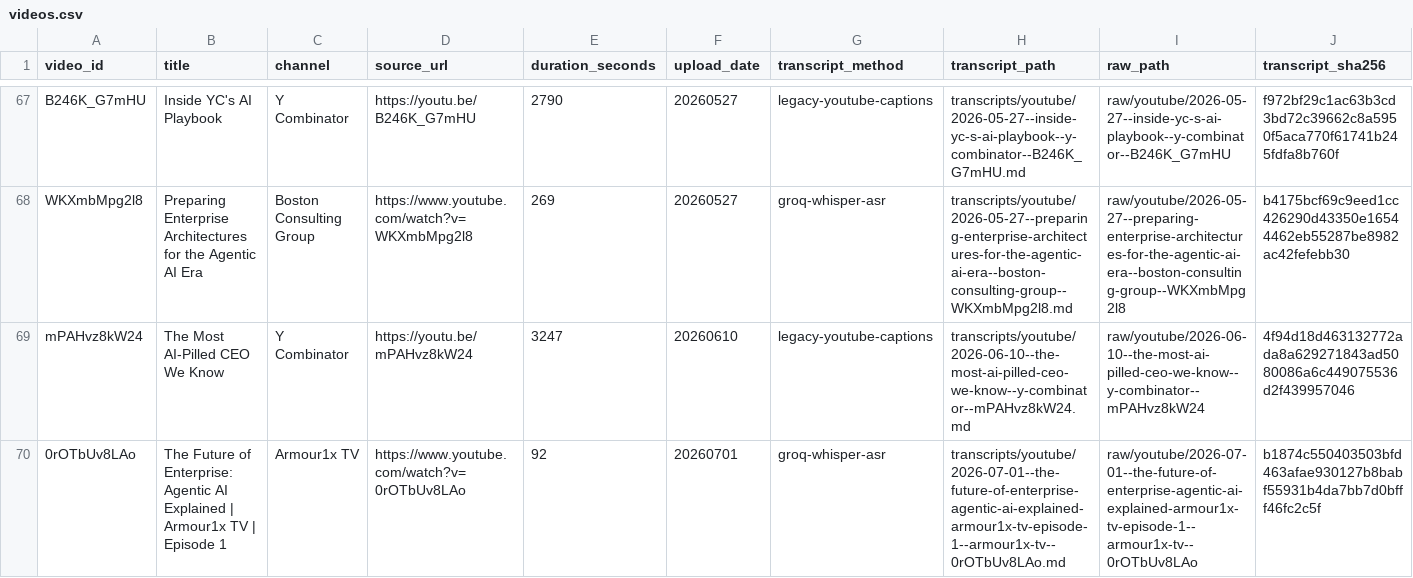
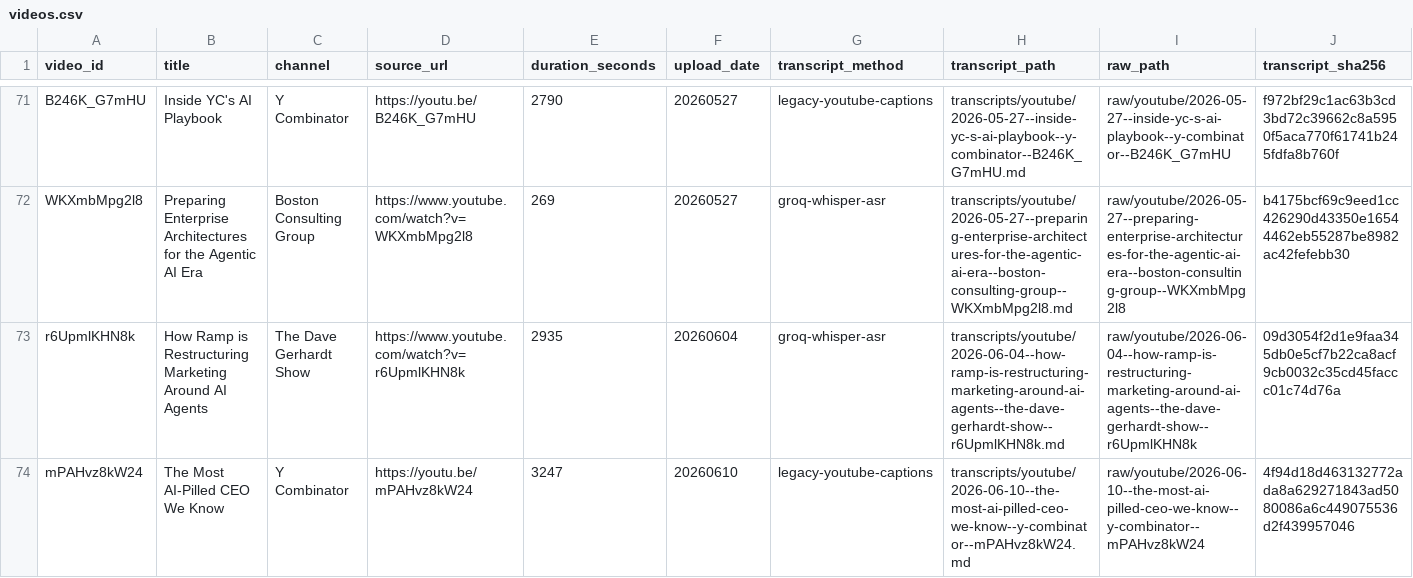
Before and after one commit to h-mascot/self-learning-organizations-corpus, a CSV file: metadata/videos.csv, drawn as a sheet; only a part is shown, gaps mark what is left out; the shorter side is filled out with more unchanged rows; rows hold the shown columns only; the diff covers the shown part only; the diff names each change by its address in the sheet, - before the commit and + after, or states it on an @@ line.

```diff
--- a/metadata/videos.csv
+++ b/metadata/videos.csv
+row 73: r6UpmlKHN8k | How Ramp is Restructuring Marketing Around AI Agents | The Dave Gerhardt Show | https://www.youtube.com/watch?v=r6UpmlKHN8k | 2935 | 20260604 | groq-whisper-asr | transcripts/youtube/2026-06-04--how-ramp-is-restructuring-marketing-around-ai-agents--the-dave-gerhardt-show--r6UpmlKHN8k.md | raw/youtube/2026-06-04--how-ramp-is-restructuring-marketing-around-ai-agents--the-dave-gerhardt-show--r6UpmlKHN8k | 09d3054f2d1e9faa345db0e5cf7b22ca8acf9cb0032c35cd45faccc01c74d76a
```
Also changed, not shown: 5 added rows elsewhere in this file, 44 other files.
